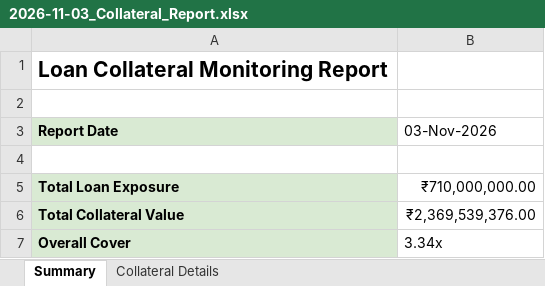
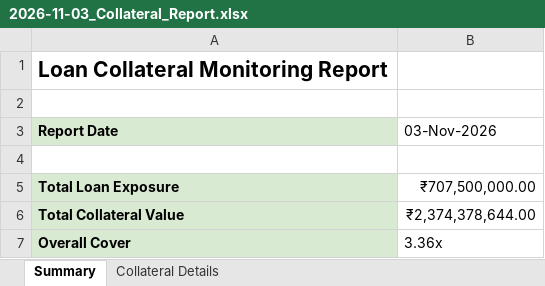
Before and after one commit to smahyavanshi24-bot/Loan_Collateral_Monitor, an Excel workbook: reports/2026-11-03_Collateral_Report.xlsx, sheet Summary, drawn as a sheet; values as stored, in another font and other column widths than the file's, no borders; the diff names each change by its address in the sheet, - before the commit and + after, or states it on an @@ line.

```diff
--- a/reports/2026-11-03_Collateral_Report.xlsx (sheet Summary)
+++ b/reports/2026-11-03_Collateral_Report.xlsx (sheet Summary)
-B5 (03-Nov-2026): ₹710,000,000.00
+B5 (03-Nov-2026): ₹707,500,000.00
-B6 (03-Nov-2026): ₹2,369,539,376.00
+B6 (03-Nov-2026): ₹2,374,378,644.00
-B7 (03-Nov-2026): 3.34x
+B7 (03-Nov-2026): 3.36x
```
Also changed, not shown: sheet Collateral Details, 2 other files.
